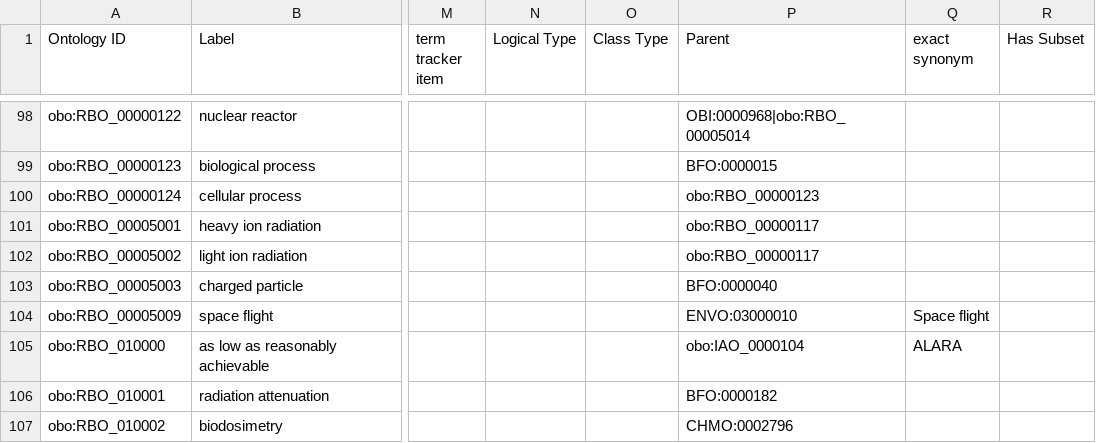
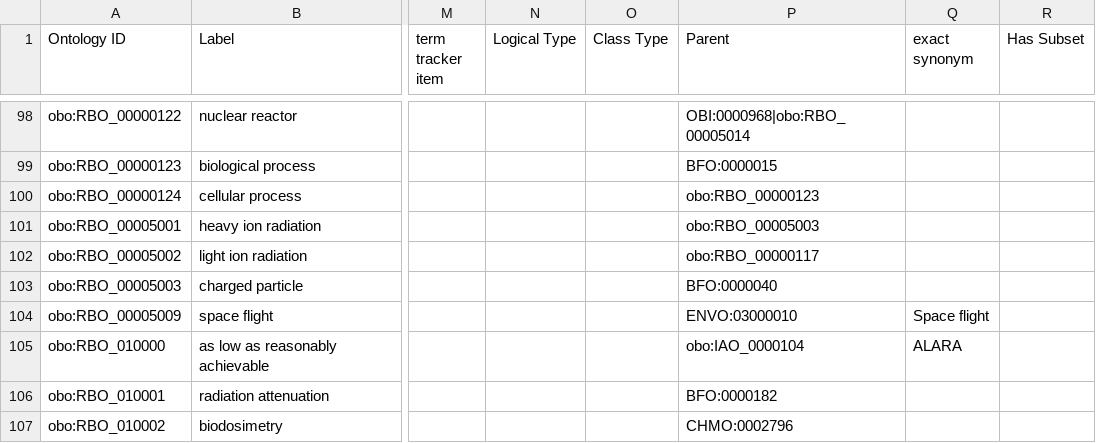
Before and after one commit to Radiobiology-Informatics-Consortium/RBO, a TSV file: src/templates/RBO_classes.tsv, drawn as a sheet; only a part is shown, gaps mark what is left out; the diff names each change by its address in the sheet, - before the commit and + after, or states it on an @@ line.

Commit message:
heavy ion radiation to charged particle [#152]

```diff
--- a/src/templates/RBO_classes.tsv
+++ b/src/templates/RBO_classes.tsv
-P101 (Parent): obo:RBO_00000117
+P101 (Parent): obo:RBO_00005003
```
